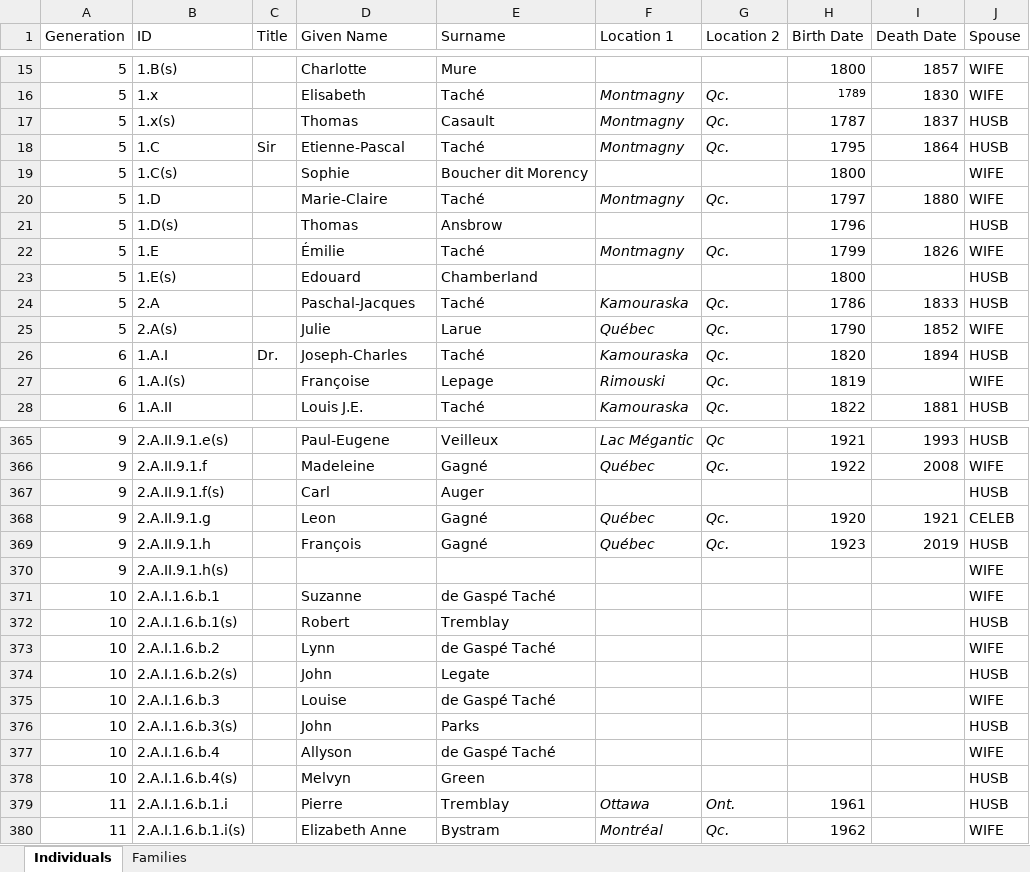
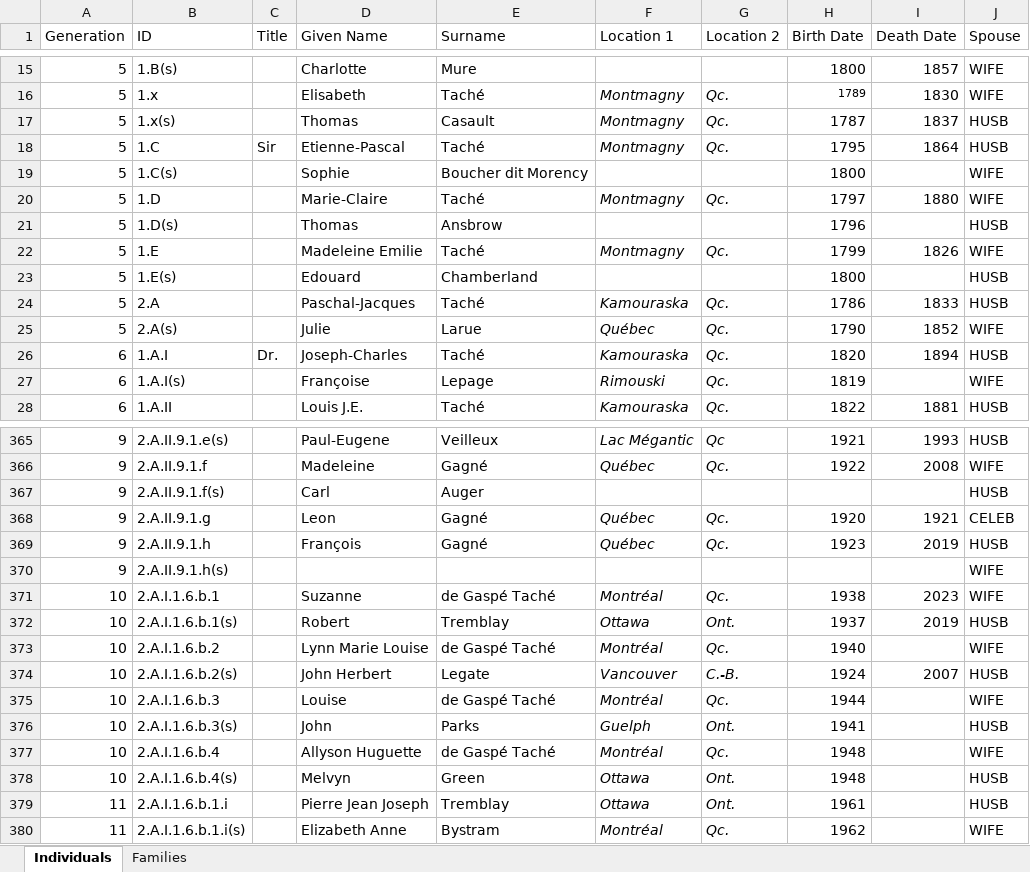
Before and after one commit to andrew-plowright/family_trees, an Excel workbook: families/tache/xlsx/tache_data_cleaned.xlsx, sheet Individuals, drawn as a sheet; only a part is shown, gaps mark what is left out; values as stored, in another font and other column widths than the file's, no borders; table styles not drawn; the diff covers the shown part only; the diff names each change by its address in the sheet, - before the commit and + after, or states it on an @@ line.

```diff
--- a/families/tache/xlsx/tache_data_cleaned.xlsx (sheet Individuals)
+++ b/families/tache/xlsx/tache_data_cleaned.xlsx (sheet Individuals)
-D22 (Given Name): Émilie
+D22 (Given Name): Madeleine Emilie
-F371 (Location 1): (empty)
+F371 (Location 1): Montréal
-G371 (Location 2): (empty)
+G371 (Location 2): Qc.
-H371 (Birth Date): (empty)
+H371 (Birth Date): 1938
-I371 (Death Date): (empty)
+I371 (Death Date): 2023
-F372 (Location 1): (empty)
+F372 (Location 1): Ottawa
-G372 (Location 2): (empty)
+G372 (Location 2): Ont.
-H372 (Birth Date): (empty)
+H372 (Birth Date): 1937
-I372 (Death Date): (empty)
+I372 (Death Date): 2019
-D373 (Given Name): Lynn
+D373 (Given Name): Lynn Marie Louise
-F373 (Location 1): (empty)
+F373 (Location 1): Montréal
-G373 (Location 2): (empty)
+G373 (Location 2): Qc.
-H373 (Birth Date): (empty)
+H373 (Birth Date): 1940
-D374 (Given Name): John
+D374 (Given Name): John Herbert
-F374 (Location 1): (empty)
+F374 (Location 1): Vancouver
-G374 (Location 2): (empty)
+G374 (Location 2): C.-B.
-H374 (Birth Date): (empty)
+H374 (Birth Date): 1924
-I374 (Death Date): (empty)
+I374 (Death Date): 2007
-F375 (Location 1): (empty)
+F375 (Location 1): Montréal
-G375 (Location 2): (empty)
+G375 (Location 2): Qc.
-H375 (Birth Date): (empty)
+H375 (Birth Date): 1944
-F376 (Location 1): (empty)
+F376 (Location 1): Guelph
-G376 (Location 2): (empty)
+G376 (Location 2): Ont.
-H376 (Birth Date): (empty)
+H376 (Birth Date): 1941
-D377 (Given Name): Allyson
+D377 (Given Name): Allyson Huguette
-F377 (Location 1): (empty)
+F377 (Location 1): Montréal
-G377 (Location 2): (empty)
+G377 (Location 2): Qc.
-H377:H378 (Birth Date): (empty)
+H377:H378 (Birth Date): 1948
-F378 (Location 1): (empty)
+F378 (Location 1): Ottawa
-G378 (Location 2): (empty)
+G378 (Location 2): Ont.
-D379 (Given Name): Pierre
+D379 (Given Name): Pierre Jean Joseph
```
Also changed, not shown: 14 added rows, 99 edited cells and cell formats elsewhere in this sheet, sheet Families, 8 other files.
